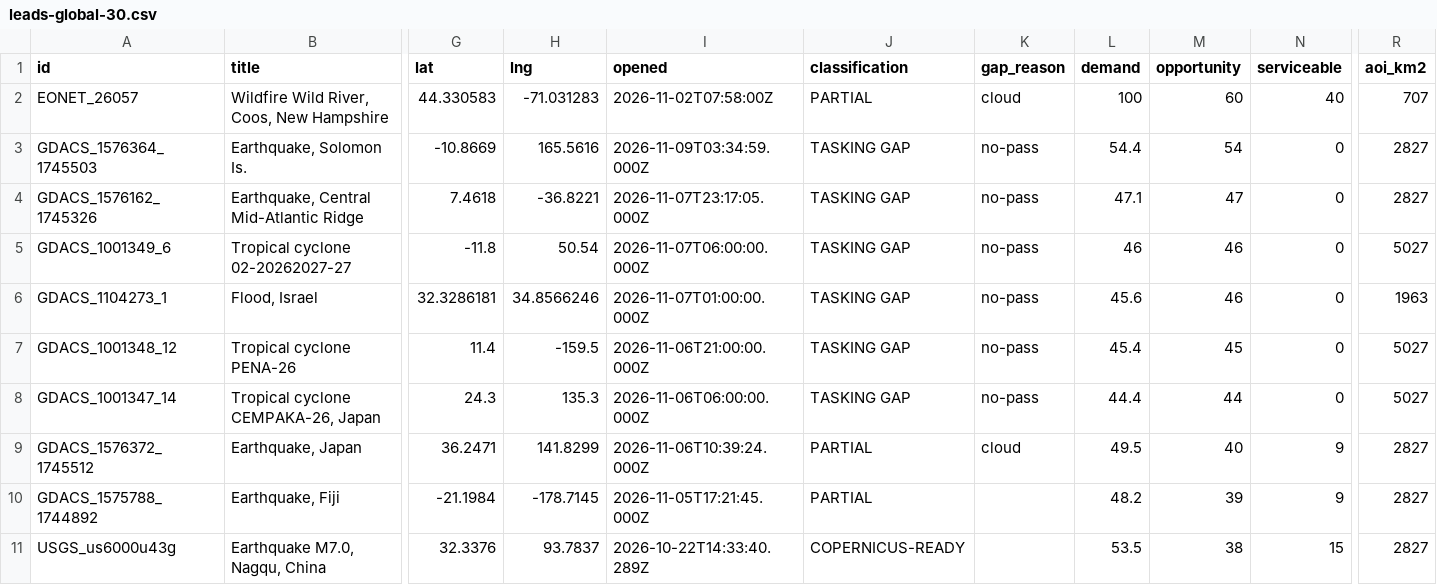
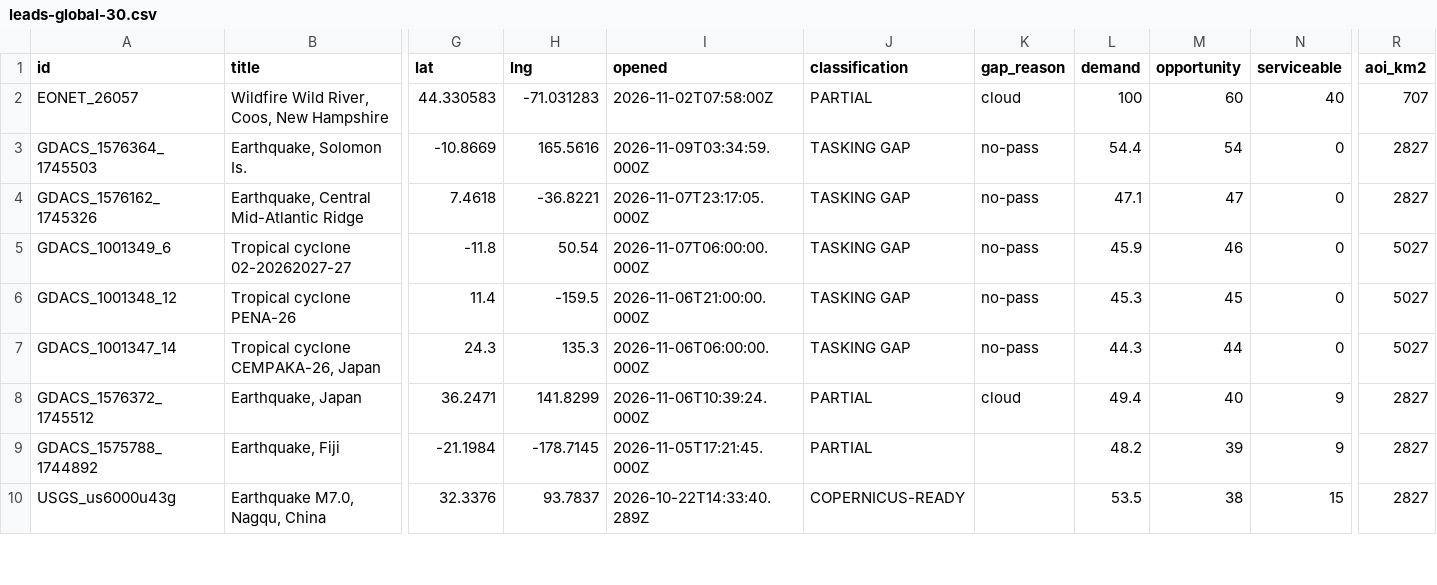
Before and after one commit to dchichorro/terrasignal, a CSV file: public/data/leads-global-30.csv, drawn as a sheet; only a part is shown, gaps mark what is left out; removed rows and columns are numbered as before the commit, all else as after; rows hold the shown columns only; the diff covers the shown part only; the diff names each change by its address in the sheet, - before the commit and + after, or states it on an @@ line.

```diff
--- a/public/data/leads-global-30.csv
+++ b/public/data/leads-global-30.csv
-L5 (demand): 46
+L5 (demand): 45.9
-row 6: GDACS_1104273_1 | Flood, Israel | 32.3286181 | 34.8566246 | 2026-11-07T01:00:00.000Z | TASKING GAP | no-pass | 45.6 | 46 | 0 | 1963
-L6 (demand): 45.4
+L6 (demand): 45.3
-L7 (demand): 44.4
+L7 (demand): 44.3
-L8 (demand): 49.5
+L8 (demand): 49.4
```
Also changed, not shown: 2 added rows, 1 removed row and 19 edited cells elsewhere in this file, public/data/leads-eu-30.csv, public/data/leads-eu-45.csv, 11 other files.
